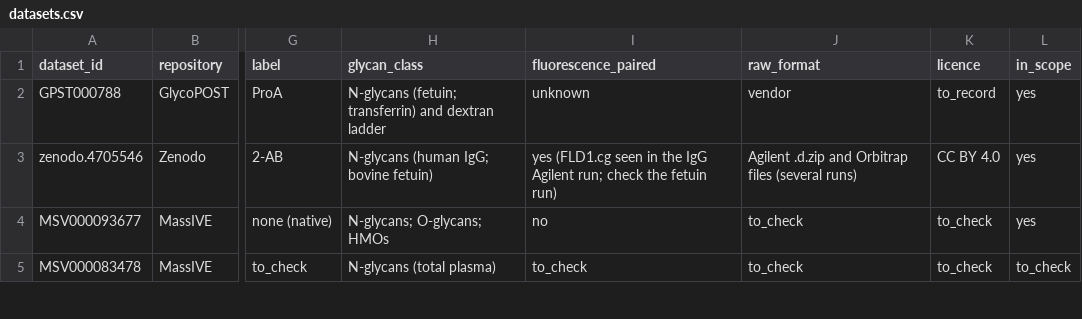
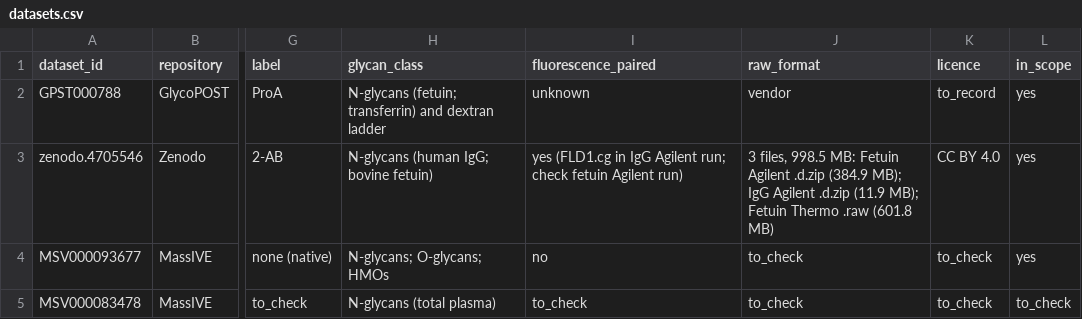
Before and after one commit to Oluwaseun-O-Ajayi/GlyVerity, a CSV file: data/catalog/datasets.csv, drawn as a sheet; only a part is shown, gaps mark what is left out; the diff names each change by its address in the sheet, - before the commit and + after, or states it on an @@ line.

Commit message:
Catalog: list the three Zenodo 4705546 files with MD5 sums

```diff
--- a/data/catalog/datasets.csv
+++ b/data/catalog/datasets.csv
-I3 (fluorescence_paired): yes (FLD1.cg seen in the IgG Agilent run; check the fetuin run)
+I3 (fluorescence_paired): yes (FLD1.cg in IgG Agilent run; check fetuin Agilent run)
-J3 (raw_format): Agilent .d.zip and Orbitrap files (several runs)
+J3 (raw_format): 3 files, 998.5 MB: Fetuin Agilent .d.zip (384.9 MB); IgG Agilent .d.zip (11.9 MB); Fetuin Thermo .raw (601.8 MB)
```
Also changed, not shown: 2 other files.
